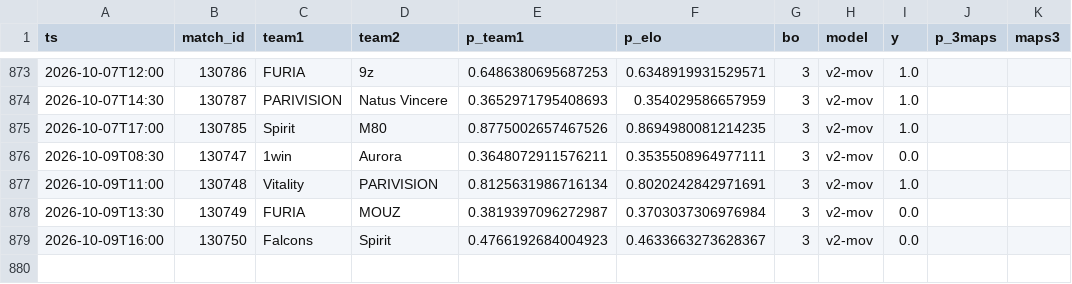
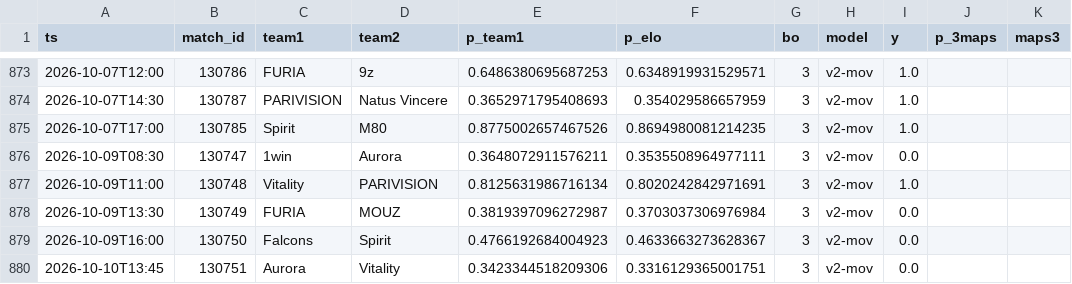
Before and after one commit to azcal/mbm-cs2, a CSV file: logs/graded.csv, drawn as a sheet; only a part is shown, gaps mark what is left out; the diff names each change by its address in the sheet, - before the commit and + after, or states it on an @@ line.

```diff
--- a/logs/graded.csv
+++ b/logs/graded.csv
+row 880: 2026-10-10T13:45 | 130751 | Aurora | Vitality | 0.3423344518209306 | 0.3316129365001751 | 3 | v2-mov | 0.0
```
Also changed, not shown: data/matches.csv, logs/predictions.csv, 3 other files.
